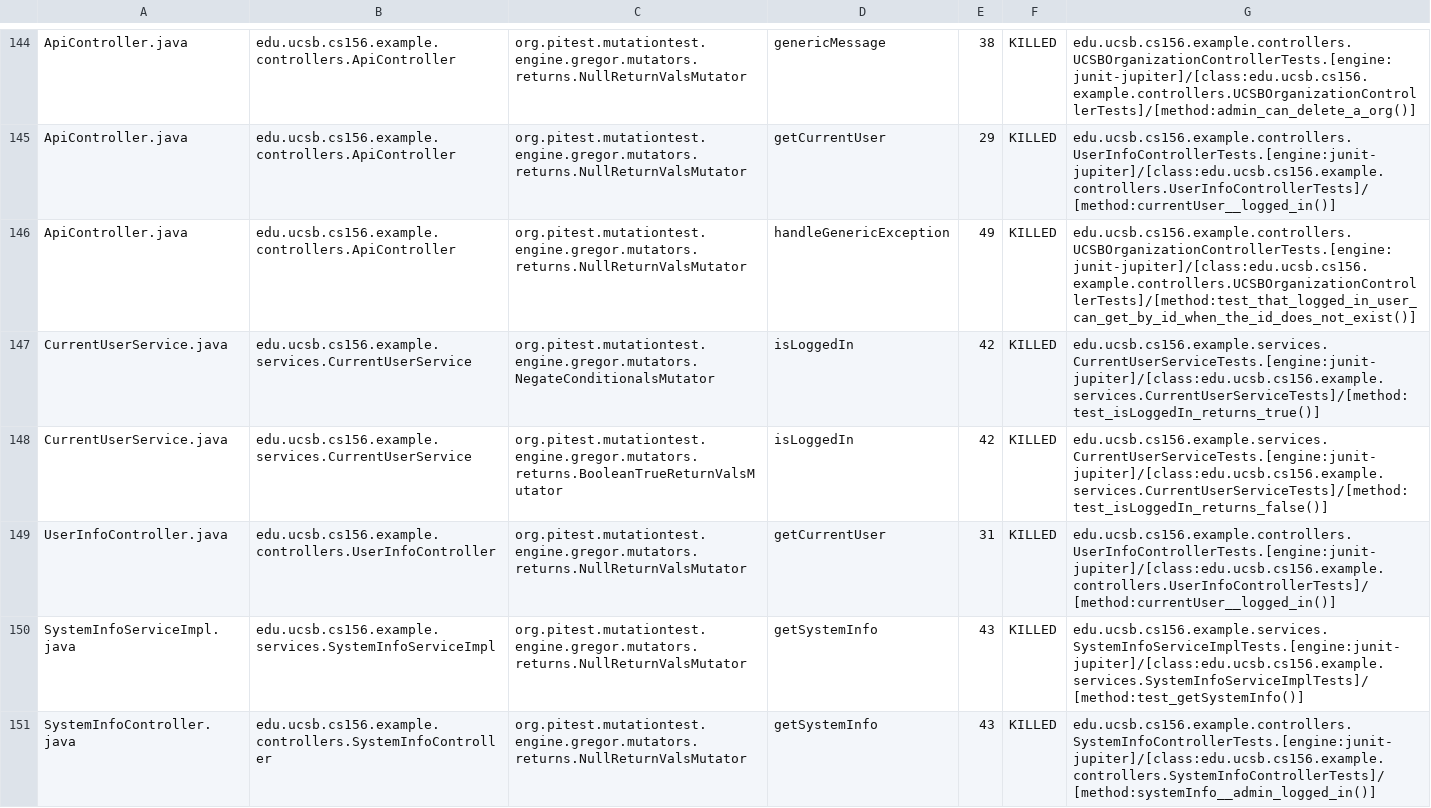
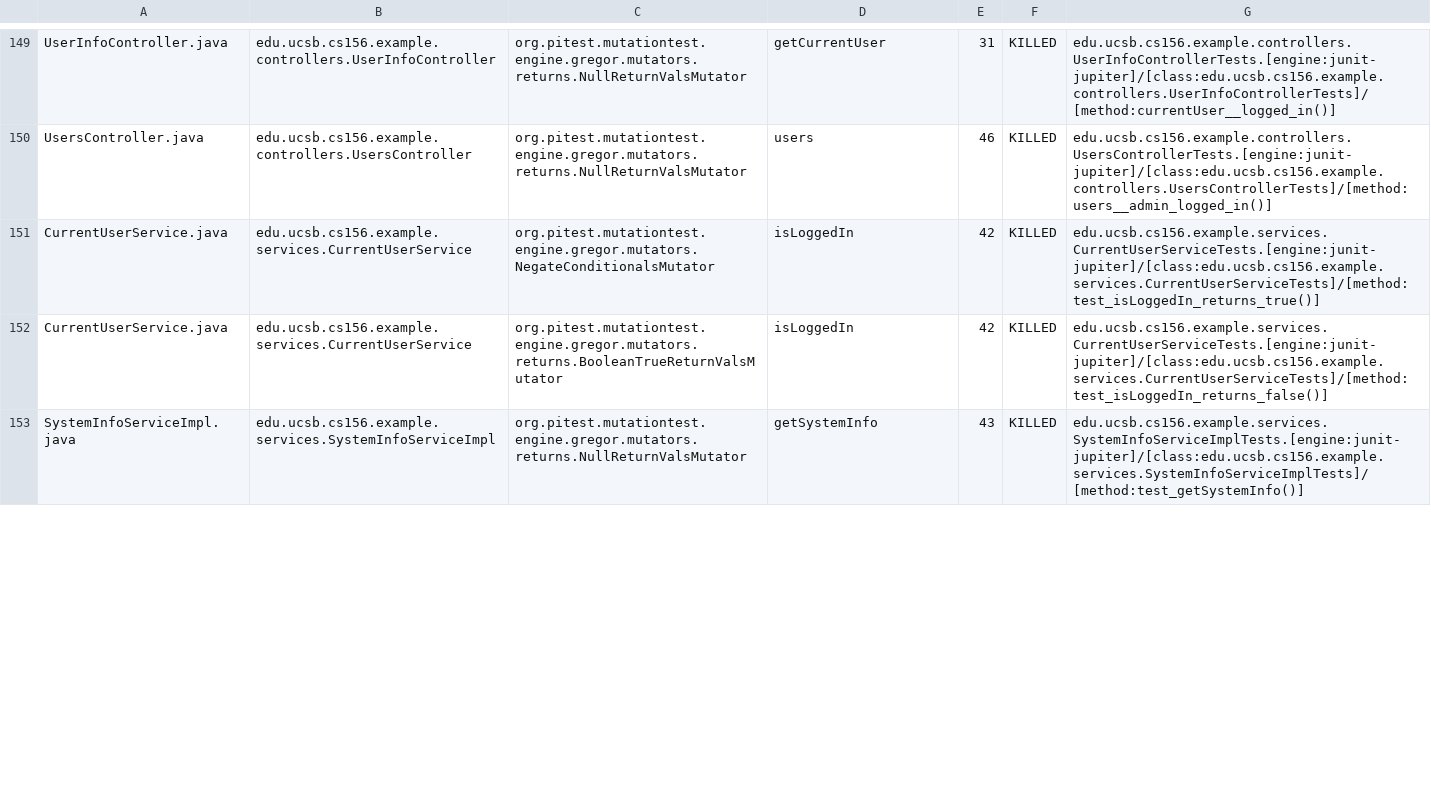
Before and after one commit to ucsb-cs156-f24/team01-f24-06, a CSV file: pitest/mutations.csv, drawn as a sheet; only a part is shown, gaps mark what is left out; removed rows and columns are numbered as before the commit, all else as after; the diff covers the shown part only; the diff names each change by its address in the sheet, - before the commit and + after, or states it on an @@ line.

Commit message:
Deploying to gh-pages from @ ucsb-cs156-f24/team01-f24-06@e8cef8f24f65bfae4c4cb1be7d48cdb03c9c0f6a 🚀

```diff
--- a/pitest/mutations.csv
+++ b/pitest/mutations.csv
-A149: ApiController.java
+A149: UserInfoController.java
-B149: edu.ucsb.cs156.example.controllers.ApiController
+B149: edu.ucsb.cs156.example.controllers.UserInfoController
-D149: genericMessage
+D149: getCurrentUser
-E149: 38
+E149: 31
-G149: edu.ucsb.cs156.example.controllers.UCSBOrganizationControllerTests.[engine:junit-jupiter]/[class:edu.ucsb.cs156.example.controllers.UCSBOrganizationControllerTests]/[method:admin_can_delete_a_org()]
+G149: edu.ucsb.cs156.example.controllers.UserInfoControllerTests.[engine:junit-jupiter]/[class:edu.ucsb.cs156.example.controllers.UserInfoControllerTests]/[method:currentUser__logged_in()]
@@ row 145 moved to row 2: ApiController.java @@
-A150: ApiController.java
+A150: UsersController.java
-B150: edu.ucsb.cs156.example.controllers.ApiController
+B150: edu.ucsb.cs156.example.controllers.UsersController
-D150: handleGenericException
+D150: users
-E150: 49
+E150: 46
-G150: edu.ucsb.cs156.example.controllers.UCSBOrganizationControllerTests.[engine:junit-jupiter]/[class:edu.ucsb.cs156.example.controllers.UCSBOrganizationControllerTests]/[method:test_that_logged_in_user_can_get_by_id_when_the_id_does_not_exist()]
+G150: edu.ucsb.cs156.example.controllers.UsersControllerTests.[engine:junit-jupiter]/[class:edu.ucsb.cs156.example.controllers.UsersControllerTests]/[method:users__admin_logged_in()]
-row 149: UserInfoController.java | edu.ucsb.cs156.example.controllers.UserInfoController | org.pitest.mutationtest.engine.gregor.mutators.returns.NullReturnValsMutator | getCurrentUser | 31 | KILLED | edu.ucsb.cs156.example.controllers.UserInfoControllerTests.[engine:junit-jupiter]/[class:edu.ucsb.cs156.example.controllers.UserInfoControllerTests]/[method:currentUser__logged_in()]
@@ row 151 moved to row 79: SystemInfoController.java @@
```
Also changed, not shown: 8 added rows, 86 moved rows and 9 edited cells elsewhere in this file, 19 other files.
